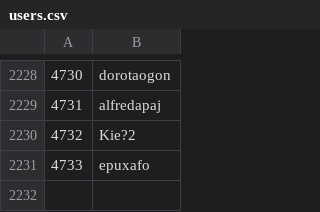
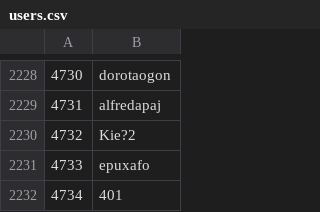
Before and after one commit to Veticia/karma, a CSV file: users.csv, drawn as a sheet; only a part is shown, gaps mark what is left out.

Commit message:
autoupdate

```diff
--- a/users.csv
+++ b/users.csv
@@ -2231 +2231,2 @@
 4733,epuxafo
+4734,401
```
